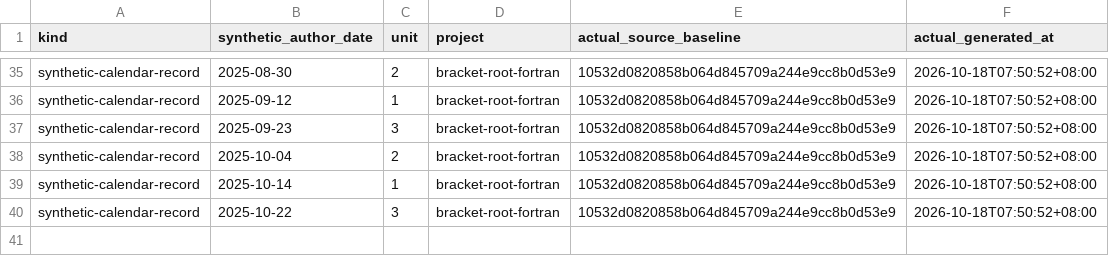
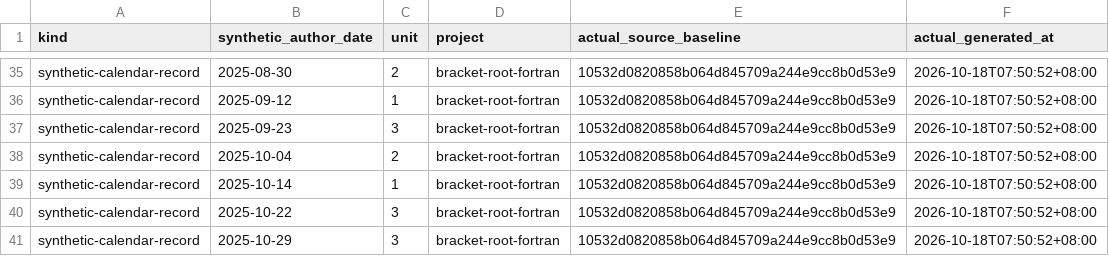
Before and after one commit to Khalil-Work/bracket-root-fortran, a CSV file: docs/calendar-records-2024-2026.csv, drawn as a sheet; only a part is shown, gaps mark what is left out.

Commit message:
docs: synthetic calendar record 2025-10-29 unit 3
Documentation calendar reconstruction generated on 2026-10-18. Historical author dates do not date source development.

```diff
--- a/docs/calendar-records-2024-2026.csv
+++ b/docs/calendar-records-2024-2026.csv
@@ -40 +40,2 @@ synthetic-calendar-record,2025-10-14,1,bracket-root-fortran,10532d0820858b064d84
 synthetic-calendar-record,2025-10-22,3,bracket-root-fortran,10532d0820858b064d845709a244e9cc8b0d53e9,2026-10-18T07:50:52+08:00
+synthetic-calendar-record,2025-10-29,3,bracket-root-fortran,10532d0820858b064d845709a244e9cc8b0d53e9,2026-10-18T07:50:52+08:00
```
